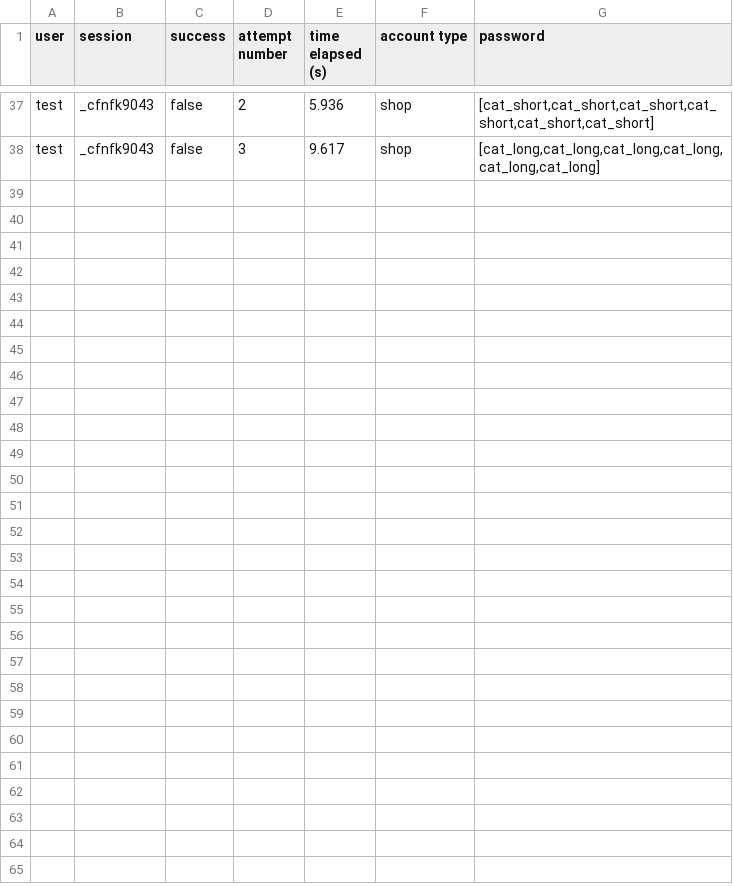
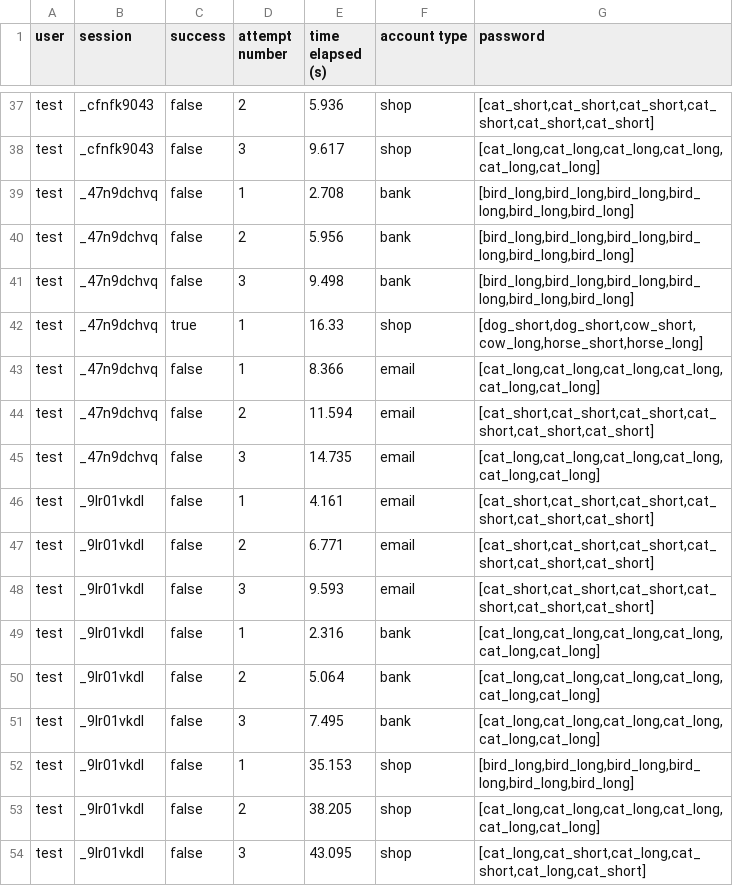
Before and after one commit to ConnorMacKenzie/comp3008project2, a CSV file: stats.csv, drawn as a sheet; only a part is shown, gaps mark what is left out.

```diff
--- a/stats.csv
+++ b/stats.csv
@@ -38 +38,17 @@ test,_cfnfk9043,false,2,5.936,shop,"[cat_short,cat_short,cat_short,cat_short,cat
 test,_cfnfk9043,false,3,9.617,shop,"[cat_long,cat_long,cat_long,cat_long,cat_long,cat_long]"
+test,_47n9dchvq,false,1,2.708,bank,"[bird_long,bird_long,bird_long,bird_long,bird_long,bird_long]"
+test,_47n9dchvq,false,2,5.956,bank,"[bird_long,bird_long,bird_long,bird_long,bird_long,bird_long]"
+test,_47n9dchvq,false,3,9.498,bank,"[bird_long,bird_long,bird_long,bird_long,bird_long,bird_long]"
+test,_47n9dchvq,true,1,16.33,shop,"[dog_short,dog_short,cow_short,cow_long,horse_short,horse_long]"
+test,_47n9dchvq,false,1,8.366,email,"[cat_long,cat_long,cat_long,cat_long,cat_long,cat_long]"
+test,_47n9dchvq,false,2,11.594,email,"[cat_short,cat_short,cat_short,cat_short,cat_short,cat_short]"
+test,_47n9dchvq,false,3,14.735,email,"[cat_long,cat_long,cat_long,cat_long,cat_long,cat_long]"
+test,_9lr01vkdl,false,1,4.161,email,"[cat_short,cat_short,cat_short,cat_short,cat_short,cat_short]"
+test,_9lr01vkdl,false,2,6.771,email,"[cat_short,cat_short,cat_short,cat_short,cat_short,cat_short]"
+test,_9lr01vkdl,false,3,9.593,email,"[cat_short,cat_short,cat_short,cat_short,cat_short,cat_short]"
+test,_9lr01vkdl,false,1,2.316,bank,"[cat_long,cat_long,cat_long,cat_long,cat_long,cat_long]"
+test,_9lr01vkdl,false,2,5.064,bank,"[cat_long,cat_long,cat_long,cat_long,cat_long,cat_long]"
+test,_9lr01vkdl,false,3,7.495,bank,"[cat_long,cat_long,cat_long,cat_long,cat_long,cat_long]"
+test,_9lr01vkdl,false,1,35.153,shop,"[bird_long,bird_long,bird_long,bird_long,bird_long,bird_long]"
+test,_9lr01vkdl,false,2,38.205,shop,"[cat_long,cat_long,cat_long,cat_long,cat_long,cat_long]"
+test,_9lr01vkdl,false,3,43.095,shop,"[cat_long,cat_short,cat_long,cat_short,cat_long,cat_short]"
```
Also changed, not shown: 1 other file.
